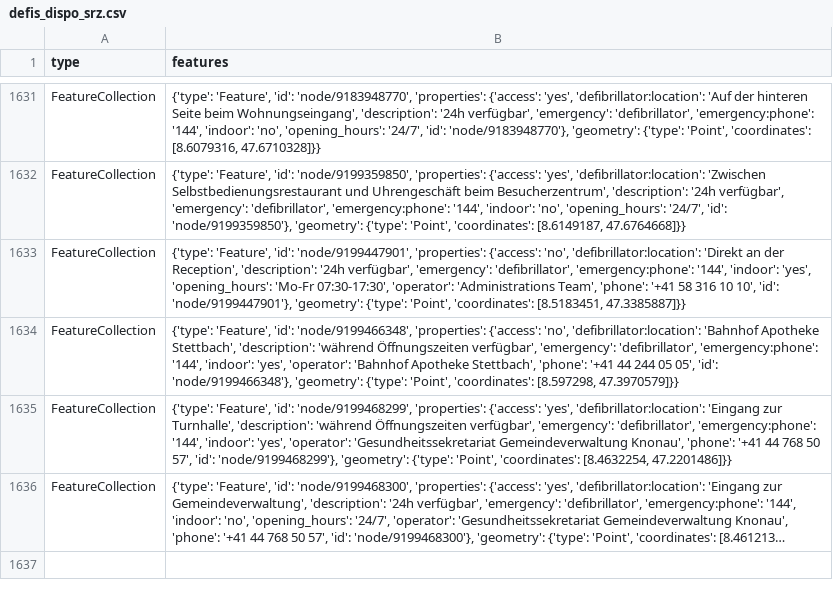
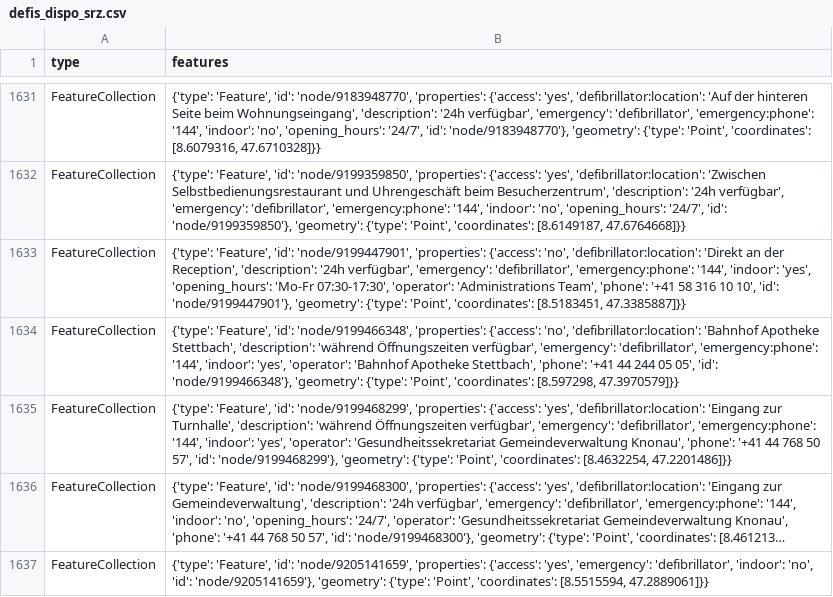
Before and after one commit to OpenBracketsCH/defi_data, a CSV file: data/csv/defis_dispo_srz.csv, drawn as a sheet; only a part is shown, gaps mark what is left out; long unchanged cells end in …; the diff names each change by its address in the sheet, - before the commit and + after, or states it on an @@ line.

```diff
--- a/data/csv/defis_dispo_srz.csv
+++ b/data/csv/defis_dispo_srz.csv
+row 1637: FeatureCollection | {'type': 'Feature', 'id': 'node/9205141659', 'properties': {'access': 'yes', 'emergency': 'defibrillator', 'indoor': 'no', 'id': 'node/9205141659'}, 'geometry': {'type': 'Point', 'coordinates': [8.5515594, 47.2889061]}}
```
Also changed, not shown: data/csv/defis_kt_zh.csv, 2 other files.
